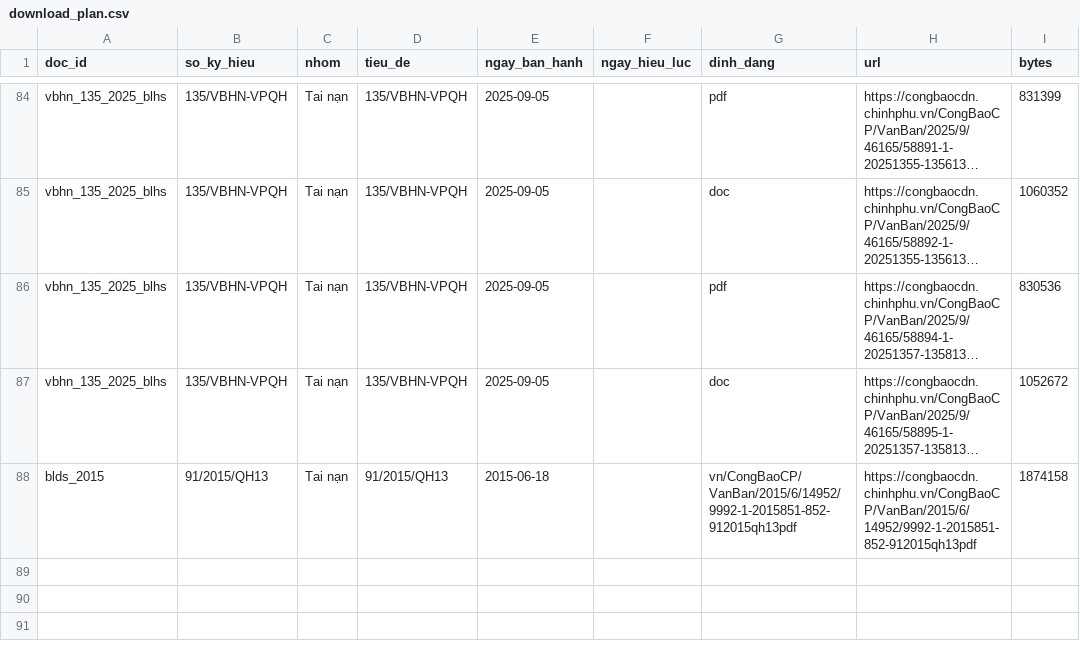
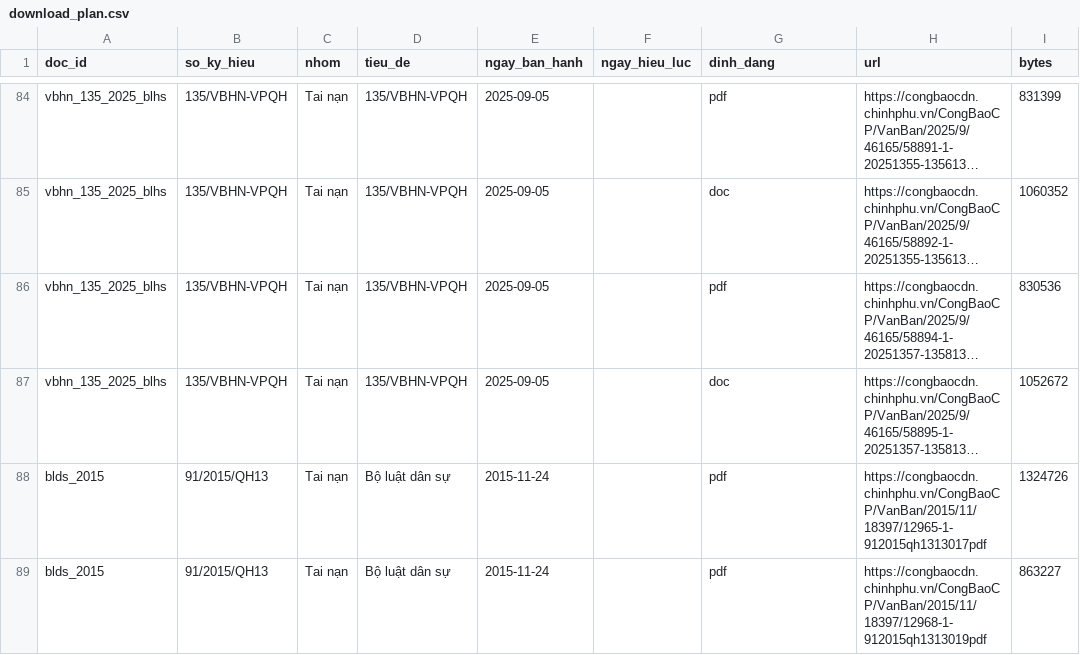
Before and after one commit to chungnguyenvp/DAT301m, a CSV file: data/download_plan.csv, drawn as a sheet; only a part is shown, gaps mark what is left out; long unchanged cells end in …; the diff names each change by its address in the sheet, - before the commit and + after, or states it on an @@ line.

```diff
--- a/data/download_plan.csv
+++ b/data/download_plan.csv
-D88 (tieu_de): 91/2015/QH13
+D88 (tieu_de): Bộ luật dân sự
-E88 (ngay_ban_hanh): 2015-06-18
+E88 (ngay_ban_hanh): 2015-11-24
-G88 (dinh_dang): vn/CongBaoCP/VanBan/2015/6/14952/9992-1-2015851-852-912015qh13pdf
+G88 (dinh_dang): pdf
-H88 (url): https://congbaocdn.chinhphu.vn/CongBaoCP/VanBan/2015/6/14952/9992-1-2015851-852-912015qh13pdf
+H88 (url): https://congbaocdn.chinhphu.vn/CongBaoCP/VanBan/2015/11/18397/12965-1-912015qh1313017pdf
-I88 (bytes): 1874158
+I88 (bytes): 1324726
+row 89: blds_2015 | 91/2015/QH13 | Tai nạn | Bộ luật dân sự | 2015-11-24 |  | pdf | https://congbaocdn.chinhphu.vn/CongBaoCP/VanBan/2015/11/18397/12968-1-912015qh1313019pdf | 863227
```
Also changed, not shown: data/manifest.csv, 2 other files.
